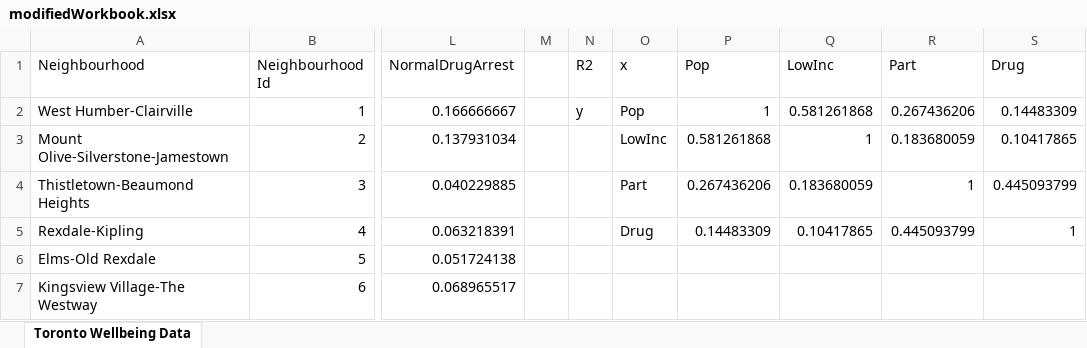
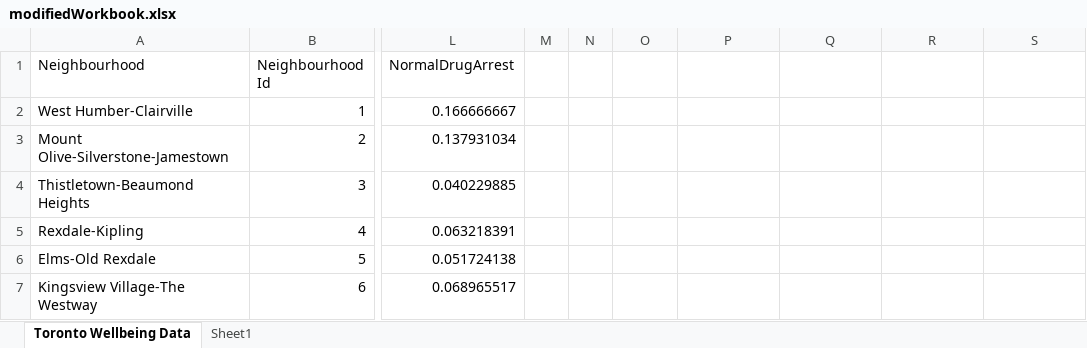
Before and after one commit to mishakuzma/483Data, an Excel workbook: modifiedWorkbook.xlsx, sheet Toronto Wellbeing Data, drawn as a sheet; only a part is shown, gaps mark what is left out; values as stored, in another font and other column widths than the file's, no borders; the diff names each change by its address in the sheet, - before the commit and + after, or states it on an @@ line.

```diff
--- a/modifiedWorkbook.xlsx (sheet Toronto Wellbeing Data)
+++ b/modifiedWorkbook.xlsx (sheet Toronto Wellbeing Data)
+sheet tab: Sheet1
-N1: R2
+N1: (empty)
-O1: x
+O1: (empty)
-P1: Pop
+P1: (empty)
-Q1: LowInc
+Q1: (empty)
-R1: Part
+R1: (empty)
-S1: Drug
+S1: (empty)
-N2: y
+N2: (empty)
-O2: Pop
+O2: (empty)
-P2: 1
+P2: (empty)
-Q2: 0.581261868
+Q2: (empty)
-R2: 0.267436206
+R2: (empty)
-S2: 0.14483309
+S2: (empty)
-O3: LowInc
+O3: (empty)
-P3: 0.581261868
+P3: (empty)
-Q3: 1
+Q3: (empty)
-R3: 0.183680059
+R3: (empty)
-S3: 0.10417865
+S3: (empty)
-O4: Part
+O4: (empty)
-P4: 0.267436206
+P4: (empty)
-Q4: 0.183680059
+Q4: (empty)
-R4: 1
+R4: (empty)
-S4: 0.445093799
+S4: (empty)
-O5: Drug
+O5: (empty)
-P5: 0.14483309
+P5: (empty)
-Q5: 0.10417865
+Q5: (empty)
-R5: 0.445093799
+R5: (empty)
-S5: 1
+S5: (empty)
```
Also changed, not shown: 1 other file.
